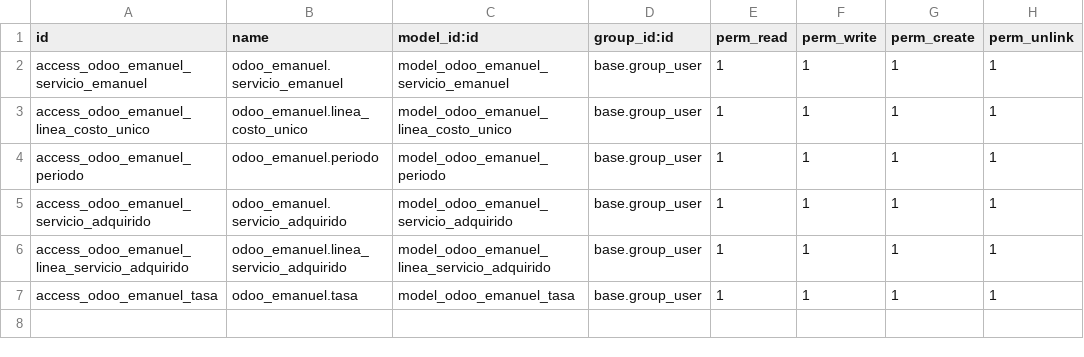
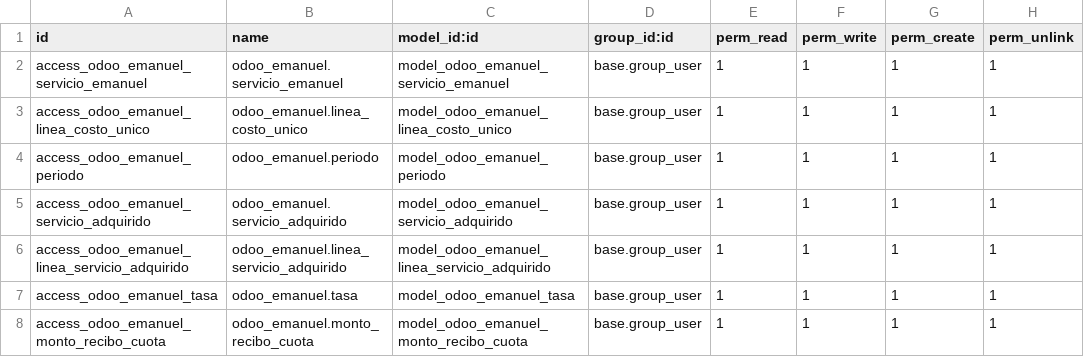
Before and after one commit to geneos/odoo-emanuel, a CSV file: security/ir.model.access.csv, drawn as a sheet.

Commit message:
Informe asociado y servicio. Tabla recibo_cuota_monto. Funcionalidad boton cancelar en recibo

```diff
--- a/security/ir.model.access.csv
+++ b/security/ir.model.access.csv
@@ -7 +7,2 @@ access_odoo_emanuel_linea_servicio_adquirido,odoo_emanuel.linea_servicio_adquiri
 access_odoo_emanuel_tasa,odoo_emanuel.tasa,model_odoo_emanuel_tasa,base.group_user,1,1,1,1
+access_odoo_emanuel_monto_recibo_cuota,odoo_emanuel.monto_recibo_cuota,model_odoo_emanuel_monto_recibo_cuota,base.group_user,1,1,1,1
```
Also changed, not shown: 16 other files.
